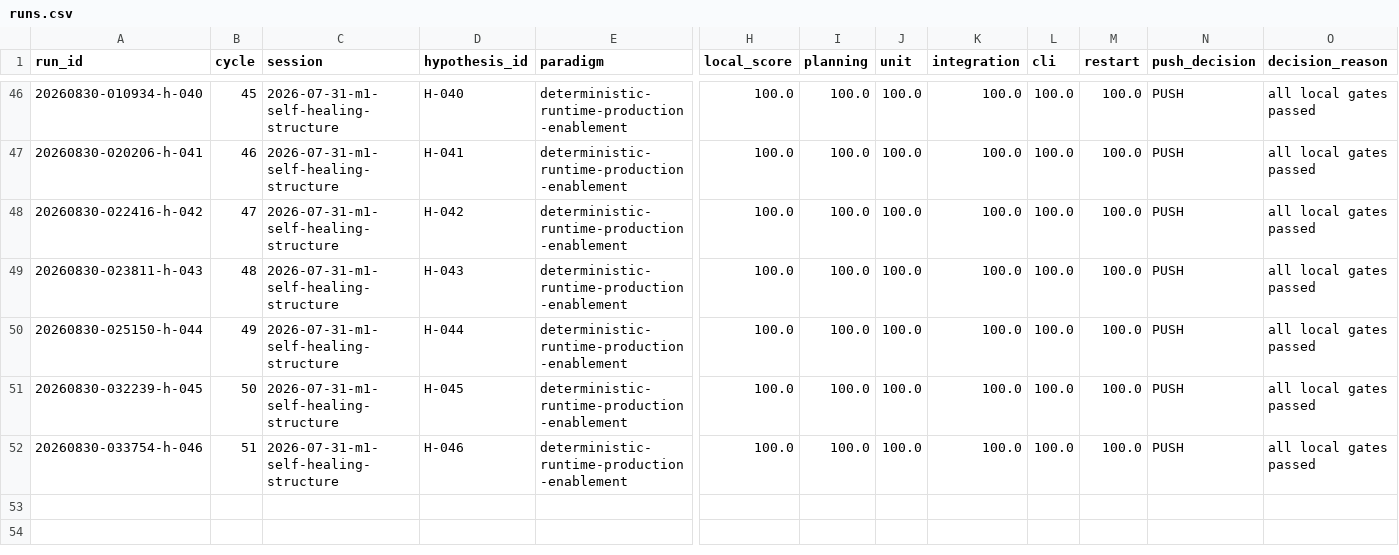
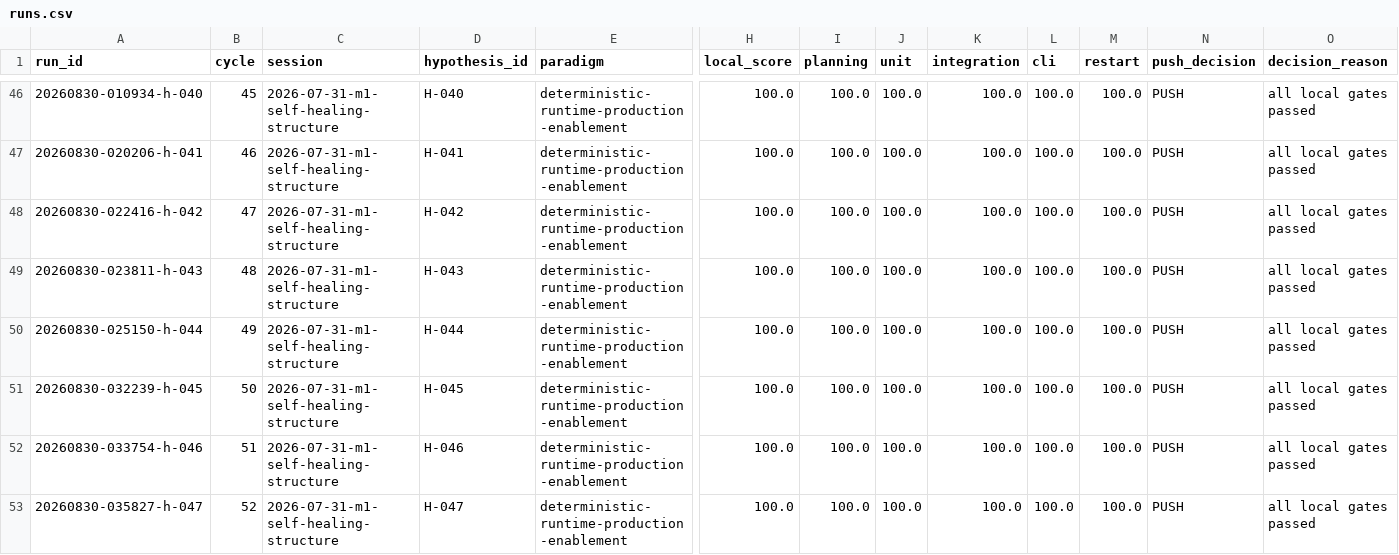
Before and after one commit to uukuguy/polymarket-arbitrage, a CSV file: docs/status/climb/runs.csv, drawn as a sheet; only a part is shown, gaps mark what is left out; rows hold the shown columns only; the diff names each change by its address in the sheet, - before the commit and + after, or states it on an @@ line.

Commit message:
docs(climb): confirm missing quote admission shard recovery

```diff
--- a/docs/status/climb/runs.csv
+++ b/docs/status/climb/runs.csv
+row 53: 20260830-035827-h-047 | 52 | 2026-07-31-m1-self-healing-structure | H-047 | deterministic-runtime-production-enablement | 100.0 | 100.0 | 100.0 | 100.0 | 100.0 | 100.0 | PUSH | all local gates passed
```
Also changed, not shown: 5 other files.
